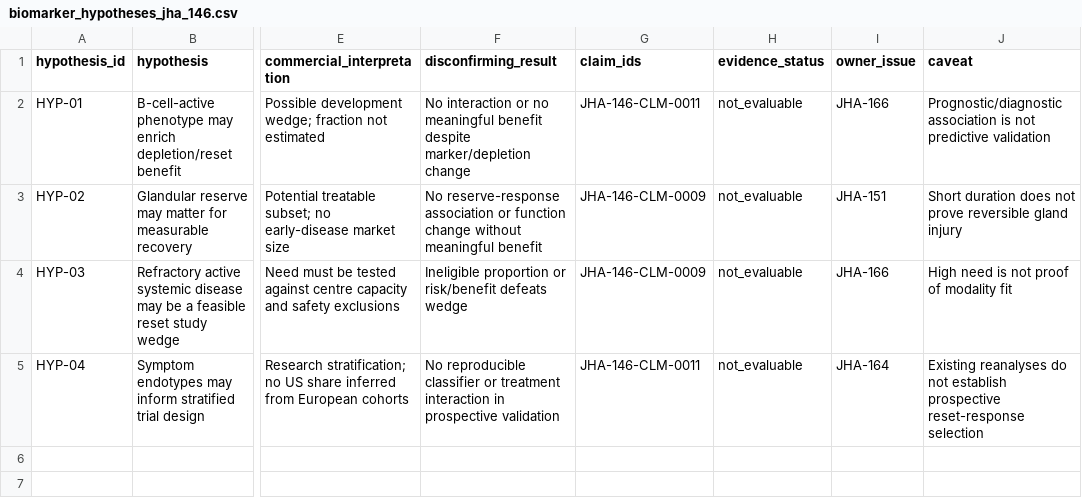
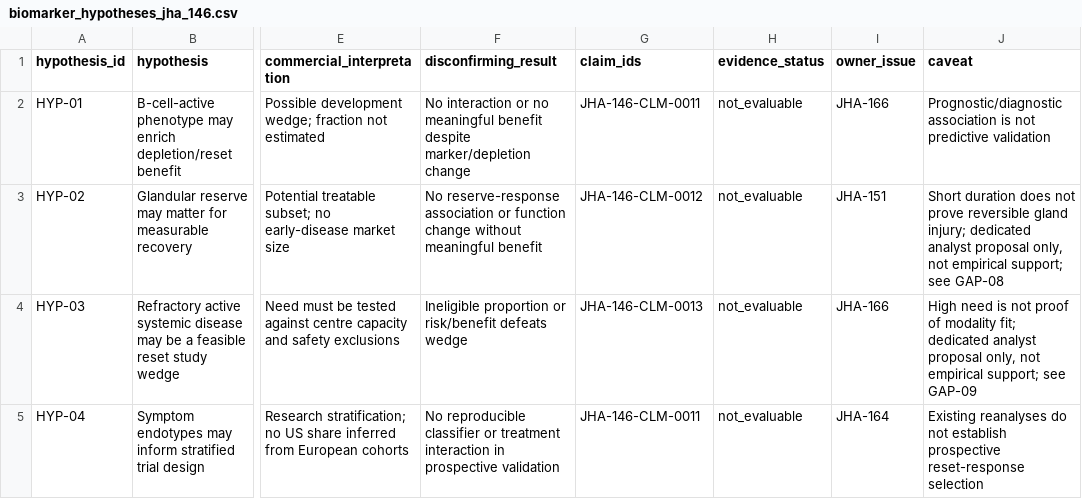
Before and after one commit to bioJain/SSD, a CSV file: 30_disease_market/biomarker_hypotheses_jha_146.csv, drawn as a sheet; only a part is shown, gaps mark what is left out; the diff names each change by its address in the sheet, - before the commit and + after, or states it on an @@ line.

```diff
--- a/30_disease_market/biomarker_hypotheses_jha_146.csv
+++ b/30_disease_market/biomarker_hypotheses_jha_146.csv
-G3 (claim_ids): JHA-146-CLM-0009
+G3 (claim_ids): JHA-146-CLM-0012
-J3 (caveat): …reversible gland injury
+J3 (caveat): …reversible gland injury; dedicated analyst proposal only, not empirical support; see GAP-08
-G4 (claim_ids): JHA-146-CLM-0009
+G4 (claim_ids): JHA-146-CLM-0013
-J4 (caveat): …of modality fit
+J4 (caveat): …of modality fit; dedicated analyst proposal only, not empirical support; see GAP-09
```
Also changed, not shown: 30_disease_market/evidence_ledger_artifact_mapping_jha_146.csv, 30_disease_market/evidence_ledger_jha_146.csv, 4 other files.
